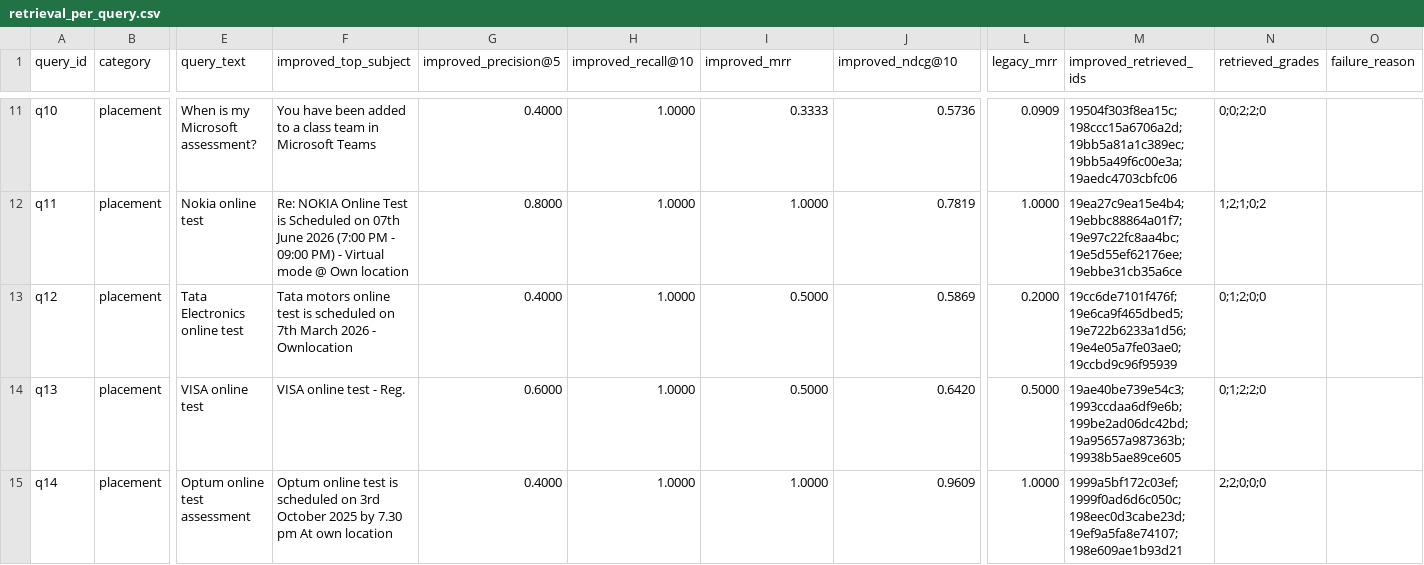
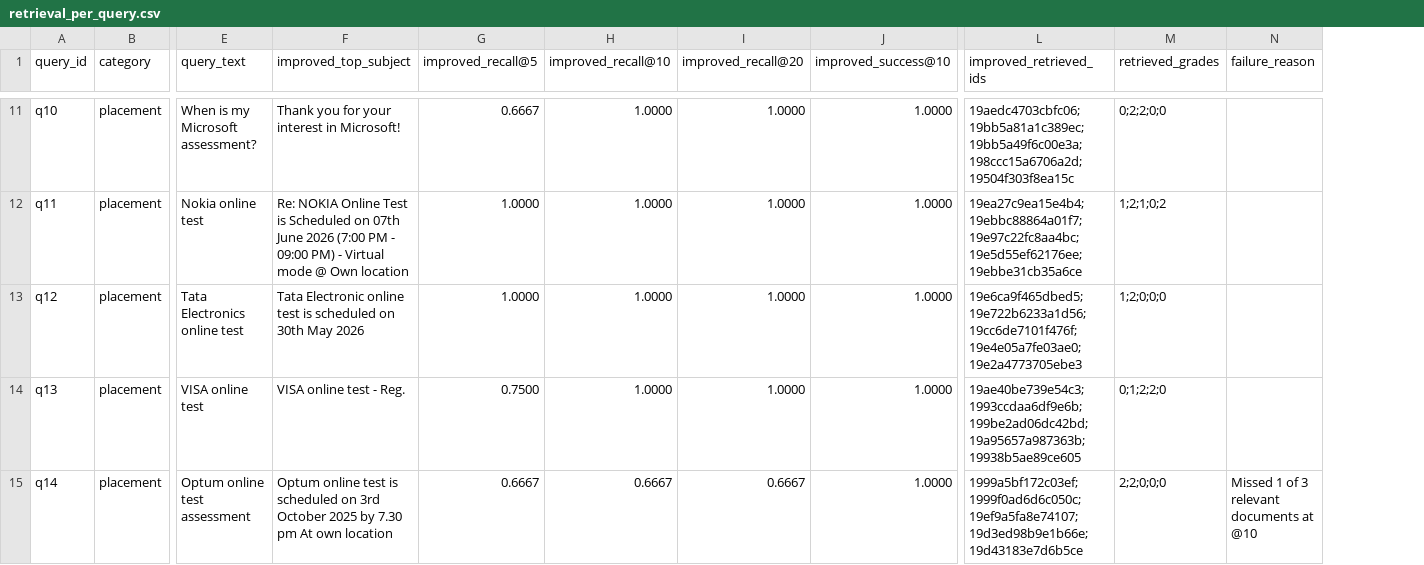
Before and after one commit to Nayan172005/MailMind, a CSV file: evaluation/results/retrieval_per_query.csv, drawn as a sheet; only a part is shown, gaps mark what is left out; removed rows and columns are numbered as before the commit, all else as after; the diff covers the shown part only; the diff names each change by its address in the sheet, - before the commit and + after, or states it on an @@ line.

```diff
--- a/evaluation/results/retrieval_per_query.csv
+++ b/evaluation/results/retrieval_per_query.csv
-column G (improved_precision@5), rows 11-15: 0.4000 | 0.8000 | 0.4000 | 0.6000 | 0.4000
+column G (improved_recall@5), rows 11-15: 0.6667 | 1.0000 | 1.0000 | 0.7500 | 0.6667
-column L (legacy_mrr), rows 11-15: 0.0909 | 1.0000 | 0.2000 | 0.5000 | 1.0000
-I1: improved_mrr
+I1: improved_recall@20
-J1: improved_ndcg@10
+J1: improved_success@10
-F11 (improved_top_subject): You have been added to a class team in Microsoft Teams
+F11 (improved_top_subject): Thank you for your interest in Microsoft!
-I11 (improved_recall@20): 0.3333
+I11 (improved_recall@20): 1.0000
-J11 (improved_success@10): 0.5736
+J11 (improved_success@10): 1.0000
-L11 (improved_retrieved_ids): 19504f303f8ea15c;198ccc15a6706a2d;19bb5a81a1c389ec;19bb5a49f6c00e3a;19aedc4703cbfc06
+L11 (improved_retrieved_ids): 19aedc4703cbfc06;19bb5a81a1c389ec;19bb5a49f6c00e3a;198ccc15a6706a2d;19504f303f8ea15c
-M11 (retrieved_grades): 0;0;2;2;0
+M11 (retrieved_grades): 0;2;2;0;0
-J12 (improved_success@10): 0.7819
+J12 (improved_success@10): 1.0000
-F13 (improved_top_subject): Tata motors online test is scheduled on 7th March 2026 - Ownlocation
+F13 (improved_top_subject): Tata Electronic online test is scheduled on 30th May 2026
-I13:I14 (improved_recall@20): 0.5000
+I13:I14 (improved_recall@20): 1.0000
-J13 (improved_success@10): 0.5869
+J13 (improved_success@10): 1.0000
-L13 (improved_retrieved_ids): 19cc6de7101f476f;19e6ca9f465dbed5;19e722b6233a1d56;19e4e05a7fe03ae0;19ccbd9c96f95939
+L13 (improved_retrieved_ids): 19e6ca9f465dbed5;19e722b6233a1d56;19cc6de7101f476f;19e4e05a7fe03ae0;19e2a4773705ebe3
-M13 (retrieved_grades): 0;1;2;0;0
+M13 (retrieved_grades): 1;2;0;0;0
-J14 (improved_success@10): 0.6420
+J14 (improved_success@10): 1.0000
-H15 (improved_recall@10): 1.0000
+H15 (improved_recall@10): 0.6667
-I15 (improved_recall@20): 1.0000
+I15 (improved_recall@20): 0.6667
-J15 (improved_success@10): 0.9609
+J15 (improved_success@10): 1.0000
-L15 (improved_retrieved_ids): 1999a5bf172c03ef;1999f0ad6d6c050c;198eec0d3cabe23d;19ef9a5fa8e74107;198e609ae1b93d21
+L15 (improved_retrieved_ids): 1999a5bf172c03ef;1999f0ad6d6c050c;19ef9a5fa8e74107;19d3ed98b9e1b66e;19d43183e7d6b5ce
-N15 (failure_reason): (empty)
+N15 (failure_reason): Missed 1 of 3 relevant documents at @10
```
Also changed, not shown: 123 edited cells elsewhere in this file, 29 other files.
